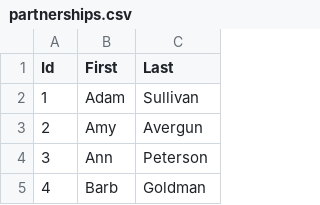
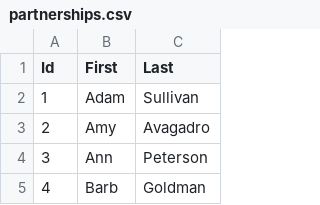
Before and after one commit to rchillyard/TableParser, a CSV file: src/it/resources/com/phasmidsoftware/examples/partnerships.csv, drawn as a sheet; only a part is shown.

```diff
--- a/src/it/resources/com/phasmidsoftware/examples/partnerships.csv
+++ b/src/it/resources/com/phasmidsoftware/examples/partnerships.csv
@@ -2,3 +2,3 @@ Id,First,Last,
 1,Adam,Sullivan,
-2,Amy,Avergun,
+2,Amy,Avagadro,
 3,Ann,Peterson,
```
Also changed, not shown: src/it/resources/com/phasmidsoftware/examples/partnershipswithduplicates.csv, 17 other files.
